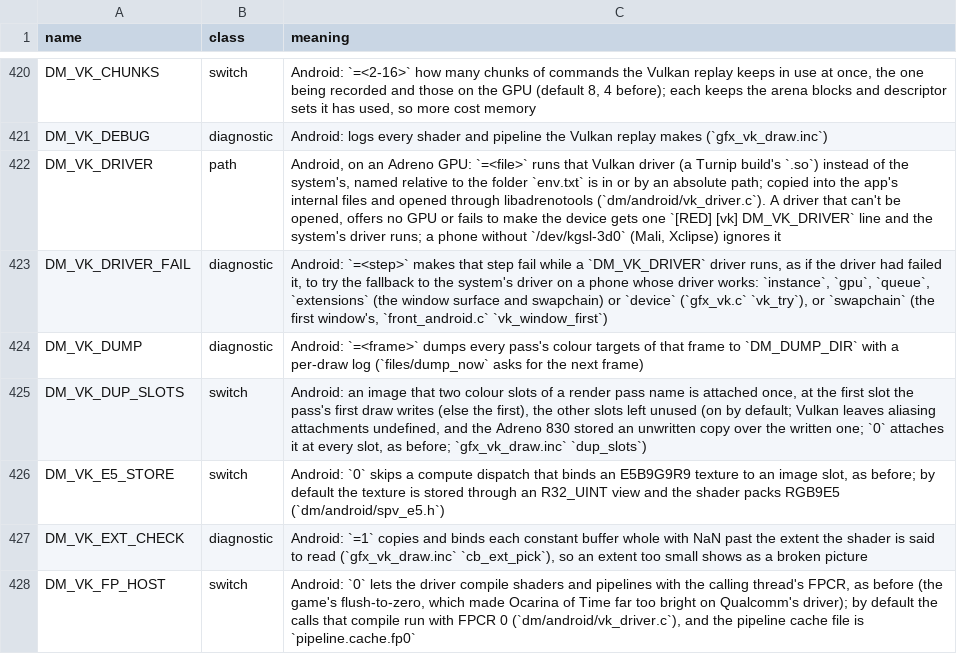
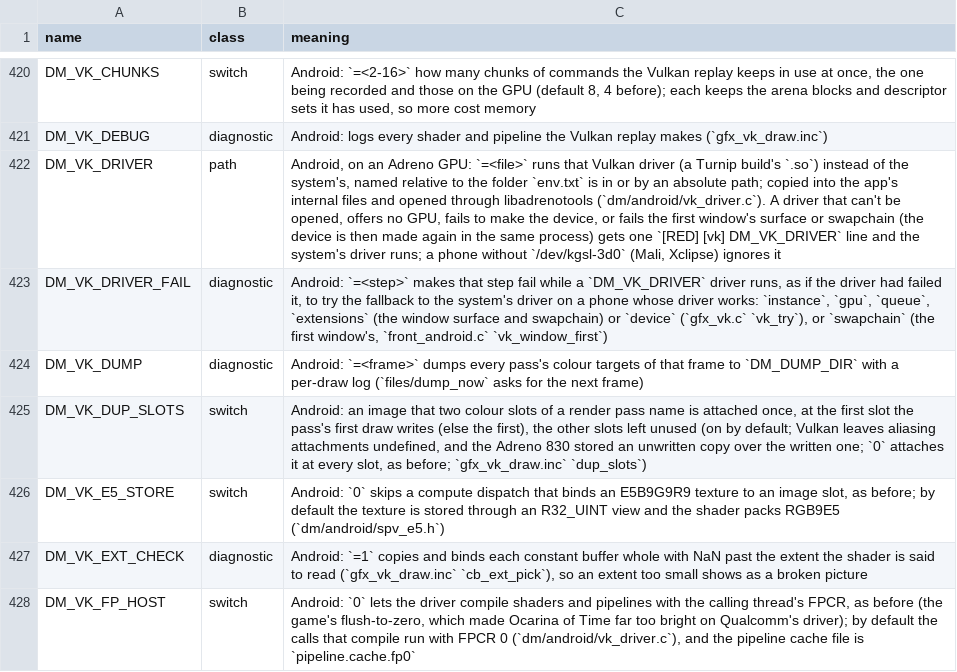
Before and after one commit to enjoyerofslop/droidnative, a TSV file: docs/env_switches.tsv, drawn as a sheet; only a part is shown, gaps mark what is left out.

```diff
--- a/docs/env_switches.tsv
+++ b/docs/env_switches.tsv
@@ -421,3 +421,3 @@ DM_VK_CHUNKS	switch	Android: `=<2-16>` how many chunks of commands the Vulkan re
 DM_VK_DEBUG	diagnostic	Android: logs every shader and pipeline the Vulkan replay makes (`gfx_vk_draw.inc`)
-DM_VK_DRIVER	path	Android, on an Adreno GPU: `=<file>` runs that Vulkan driver (a Turnip build's `.so`) instead of the system's, named relative to the folder `env.txt` is in or by an absolute path; copied into the app's internal files and opened through libadrenotools (`dm/android/vk_driver.c`). A driver that can't be opened, offers no GPU or fails to make the device gets one `[RED] [vk] DM_VK_DRIVER` line and the system's driver runs; a phone without `/dev/kgsl-3d0` (Mali, Xclipse) ignores it
+DM_VK_DRIVER	path	Android, on an Adreno GPU: `=<file>` runs that Vulkan driver (a Turnip build's `.so`) instead of the system's, named relative to the folder `env.txt` is in or by an absolute path; copied into the app's internal files and opened through libadrenotools (`dm/android/vk_driver.c`). A driver that can't be opened, offers no GPU, fails to make the device, or fails the first window's surface or swapchain (the device is then made again in the same process) gets one `[RED] [vk] DM_VK_DRIVER` line and the system's driver runs; a phone without `/dev/kgsl-3d0` (Mali, Xclipse) ignores it
 DM_VK_DRIVER_FAIL	diagnostic	Android: `=<step>` makes that step fail while a `DM_VK_DRIVER` driver runs, as if the driver had failed it, to try the fallback to the system's driver on a phone whose driver works: `instance`, `gpu`, `queue`, `extensions` (the window surface and swapchain) or `device` (`gfx_vk.c` `vk_try`), or `swapchain` (the first window's, `front_android.c` `vk_window_first`)
```
